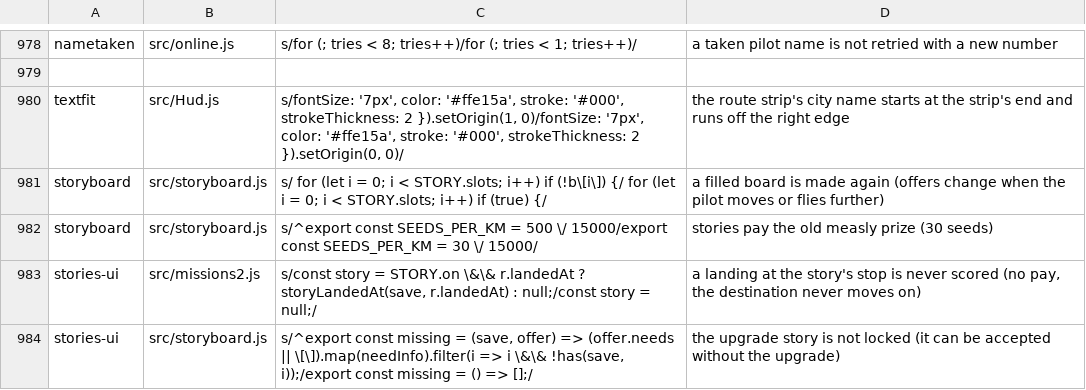
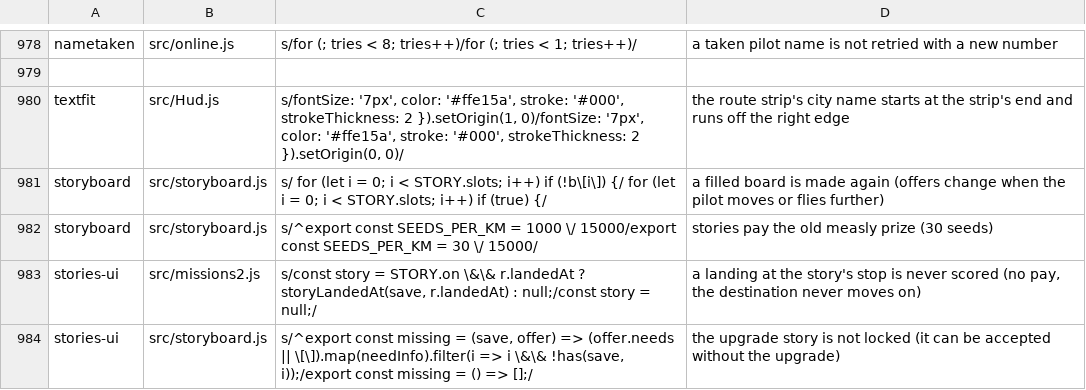
Before and after one commit to olly-marx/contrail-pilot, a TSV file: tools/plants.tsv, drawn as a sheet; only a part is shown, gaps mark what is left out.

```diff
--- a/tools/plants.tsv
+++ b/tools/plants.tsv
@@ -981,3 +981,3 @@ textfit	src/Hud.js	s/fontSize: '7px', color: '#ffe15a', stroke: '#000', strokeTh
 storyboard	src/storyboard.js	s/  for (let i = 0; i < STORY.slots; i++) if (!b\[i\]) {/  for (let i = 0; i < STORY.slots; i++) if (true) {/	a filled board is made again (offers change when the pilot moves or flies further)
-storyboard	src/storyboard.js	s/^export const SEEDS_PER_KM = 500 \/ 15000/export const SEEDS_PER_KM = 30 \/ 15000/	stories pay the old measly prize (30 seeds)
+storyboard	src/storyboard.js	s/^export const SEEDS_PER_KM = 1000 \/ 15000/export const SEEDS_PER_KM = 30 \/ 15000/	stories pay the old measly prize (30 seeds)
 stories-ui	src/missions2.js	s/const story = STORY.on \&\& r.landedAt ? storyLandedAt(save, r.landedAt) : null;/const story = null;/	a landing at the story's stop is never scored (no pay, the destination never moves on)
```
Also changed, not shown: 3 other files.
